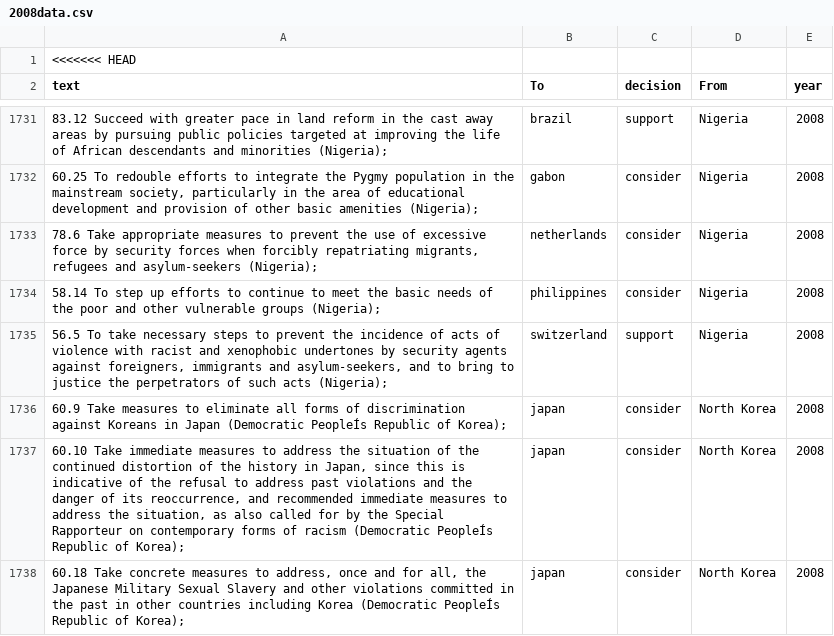
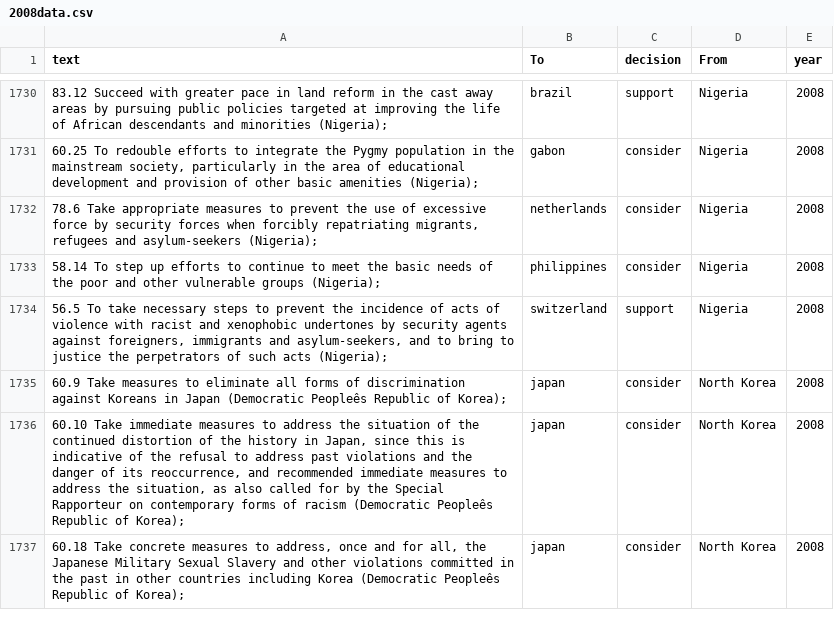
Before and after one commit to rochelleterman/uprs, a CSV file: 2008data.csv, drawn as a sheet; only a part is shown, gaps mark what is left out; removed rows and columns are numbered as before the commit, all else as after; the diff covers the shown part only; the diff names each change by its address in the sheet, - before the commit and + after, or states it on an @@ line.

```diff
--- a/2008data.csv
+++ b/2008data.csv
-row 1: <<<<<<< HEAD
-A1735 (text): …Japan (Democratic PeopleÍs Republic of…
+A1735 (text): …Japan (Democratic Peopleês Republic of…
-A1736 (text): …racism (Democratic PeopleÍs Republic of…
+A1736 (text): …racism (Democratic Peopleês Republic of…
-A1737 (text): …Korea (Democratic PeopleÍs Republic of…
+A1737 (text): …Korea (Democratic Peopleês Republic of…
```
Also changed, not shown: 110 edited cells elsewhere in this file, 2 other files.
